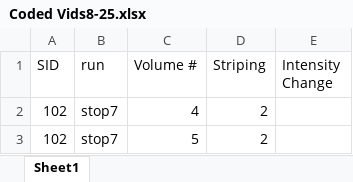
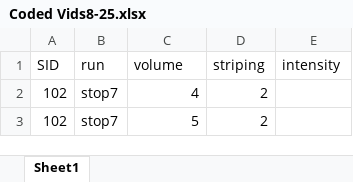
Before and after one commit to dsnlab/automotion-test-set, an Excel workbook: Coded Vids8-25.xlsx, sheet Sheet1, drawn as a sheet; only a part is shown; values as stored, in another font and other column widths than the file's, no borders; the diff names each change by its address in the sheet, - before the commit and + after, or states it on an @@ line.

Commit message:
updated column names

```diff
--- a/Coded Vids8-25.xlsx (sheet Sheet1)
+++ b/Coded Vids8-25.xlsx (sheet Sheet1)
-C1: Volume #
+C1: volume
-D1: Striping
+D1: striping
-E1: Intensity Change
+E1: intensity
```
